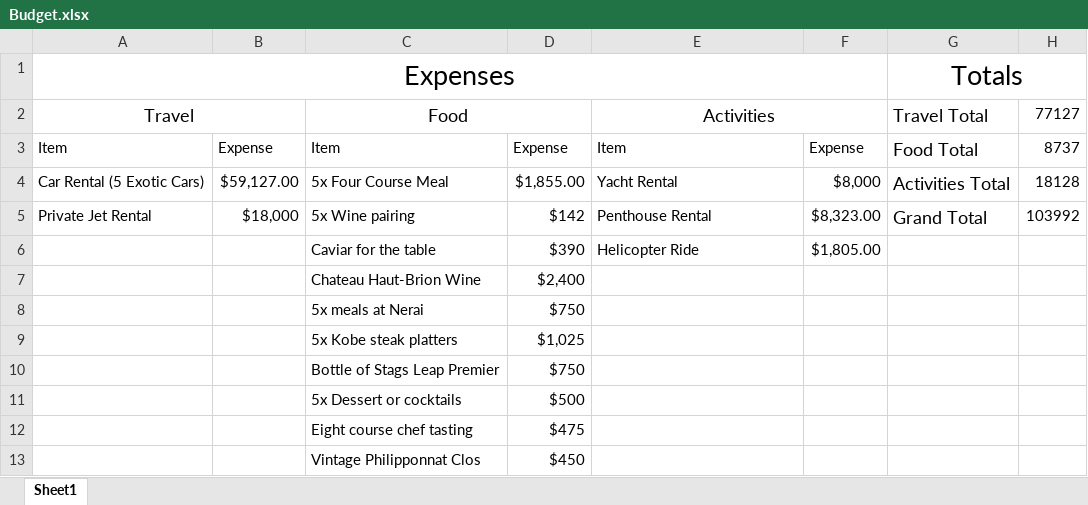
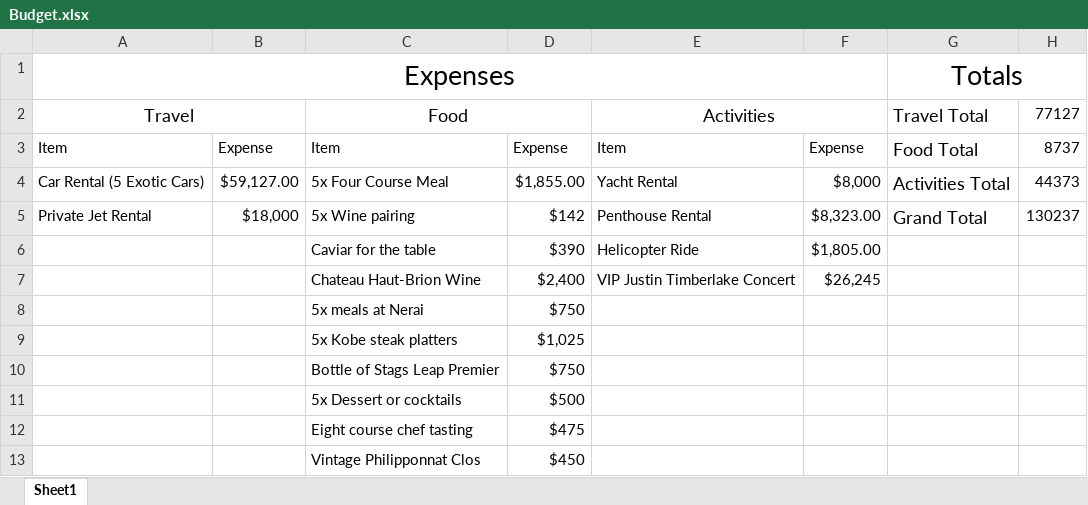
Before and after one commit to gpmpn2/CS4320TravelPlans, an Excel workbook: Budget.xlsx, sheet Sheet1, drawn as a sheet; values as stored, in another font and other column widths than the file's, no borders; the diff names each change by its address in the sheet, - before the commit and + after, or states it on an @@ line.

Commit message:
Updated budget and itinerary for the Justin Timberlake concert

```diff
--- a/Budget.xlsx (sheet Sheet1)
+++ b/Budget.xlsx (sheet Sheet1)
-H4: 18128
+H4: 44373
-H5: 103992
+H5: 130237
-E7: (empty)
+E7: VIP Justin Timberlake Concert
-F7: (empty)
+F7: $26,245
```
Also changed, not shown: 1 other file.
